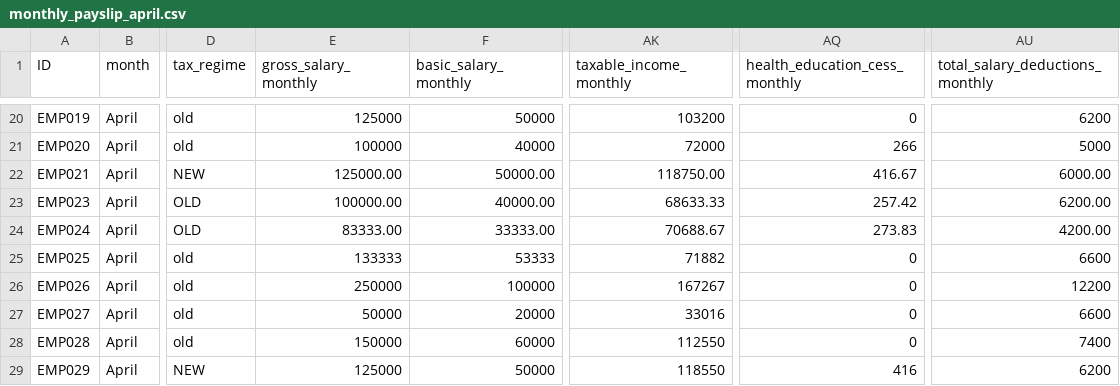
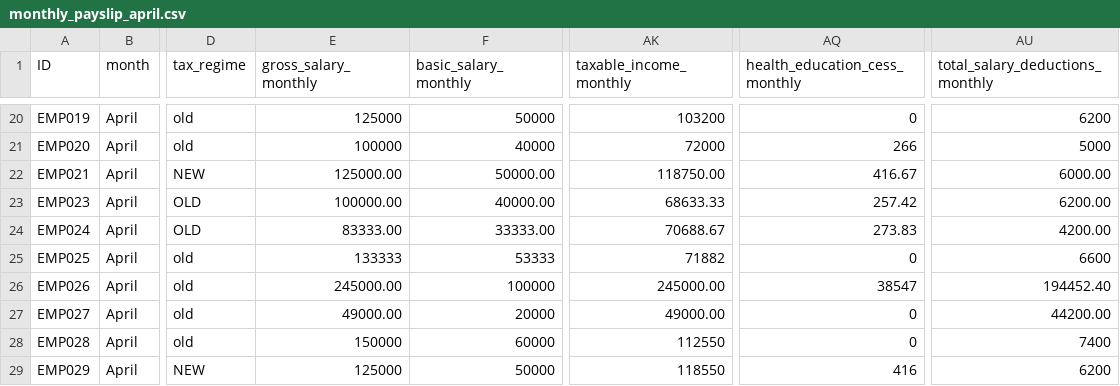
Before and after one commit to prabhudattaMohapatra/myPrompts, a CSV file: India_test_case_generation/output_with_dsl_20251120_123316/monthly_payslip_april.csv, drawn as a sheet; only a part is shown, gaps mark what is left out; the diff covers the shown part only; the diff names each change by its address in the sheet, - before the commit and + after, or states it on an @@ line.

```diff
--- a/India_test_case_generation/output_with_dsl_20251120_123316/monthly_payslip_april.csv
+++ b/India_test_case_generation/output_with_dsl_20251120_123316/monthly_payslip_april.csv
-E26 (gross_salary_monthly): 250000
+E26 (gross_salary_monthly): 245000.00
-AK26 (taxable_income_monthly): 167267
+AK26 (taxable_income_monthly): 245000.00
-AQ26 (health_education_cess_monthly): 0
+AQ26 (health_education_cess_monthly): 38547
-AU26 (total_salary_deductions_monthly): 12200
+AU26 (total_salary_deductions_monthly): 194452.40
-E27 (gross_salary_monthly): 50000
+E27 (gross_salary_monthly): 49000.00
-AK27 (taxable_income_monthly): 33016
+AK27 (taxable_income_monthly): 49000.00
-AU27 (total_salary_deductions_monthly): 6600
+AU27 (total_salary_deductions_monthly): 44200.00
```
Also changed, not shown: 28 edited cells elsewhere in this file, India_test_case_generation/output_with_dsl_20251120_123316/annual_employee_input_data_april_2025.csv, India_test_case_generation/output_with_dsl_20251120_123316/annual_tax_forecast_april_2025.csv, 15 other files.
